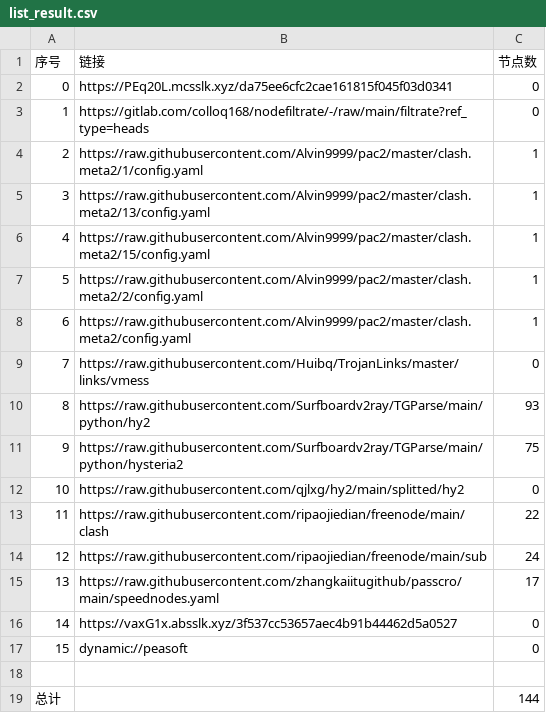
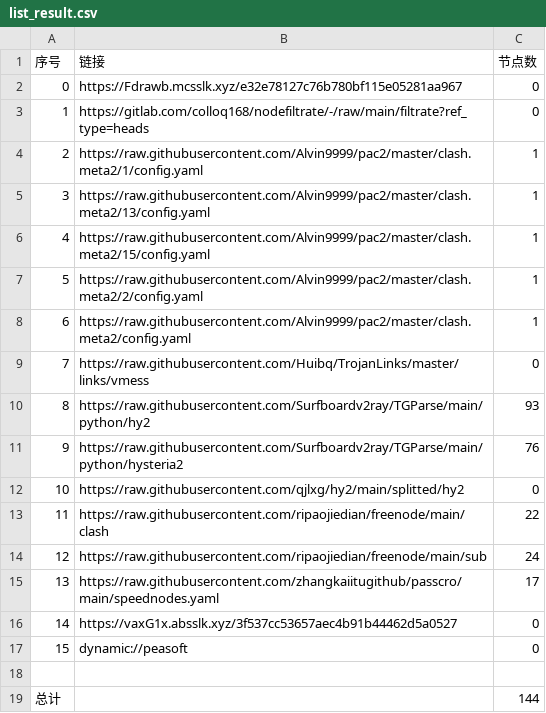
Before and after one commit to q291581201/NoMoreWalls, a CSV file: list_result.csv, drawn as a sheet.

```diff
--- a/list_result.csv
+++ b/list_result.csv
@@ -1,3 +1,3 @@
 序号,链接,节点数
-0,https://PEq20L.mcsslk.xyz/da75ee6cfc2cae161815f045f03d0341,0
+0,https://Fdrawb.mcsslk.xyz/e32e78127c76b780bf115e05281aa967,0
 1,https://gitlab.com/colloq168/nodefiltrate/-/raw/main/filtrate?ref_type=heads,0
@@ -10,3 +10,3 @@
 8,https://raw.githubusercontent.com/Surfboardv2ray/TGParse/main/python/hy2,93
-9,https://raw.githubusercontent.com/Surfboardv2ray/TGParse/main/python/hysteria2,75
+9,https://raw.githubusercontent.com/Surfboardv2ray/TGParse/main/python/hysteria2,76
 10,https://raw.githubusercontent.com/qjlxg/hy2/main/splitted/hy2,0
```
Also changed, not shown: 5 other files.
